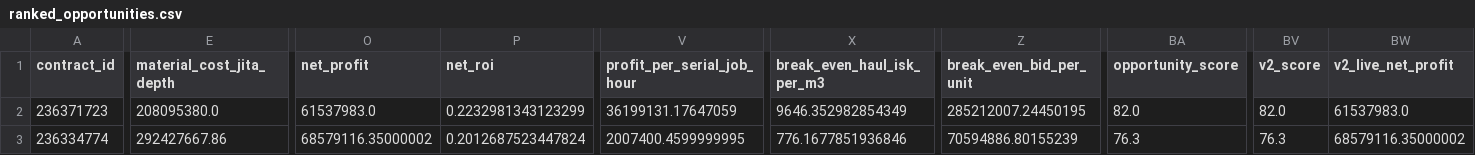
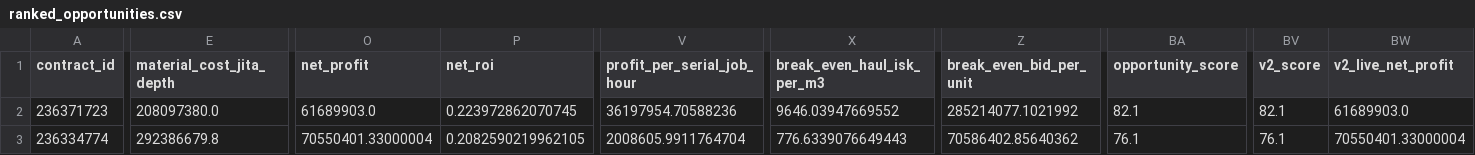
Before and after one commit to samson8964/chatgpt-eve, a CSV file: results/latest/ranked_opportunities.csv, drawn as a sheet; only a part is shown, gaps mark what is left out; the diff covers the shown part only; the diff names each change by its address in the sheet, - before the commit and + after, or states it on an @@ line.

```diff
--- a/results/latest/ranked_opportunities.csv
+++ b/results/latest/ranked_opportunities.csv
-E2 (material_cost_jita_depth): 208095380.0
+E2 (material_cost_jita_depth): 208097380.0
-O2 (net_profit): 61537983.0
+O2 (net_profit): 61689903.0
-P2 (net_roi): 0.2232981343123299
+P2 (net_roi): 0.223972862070745
-V2 (profit_per_serial_job_hour): 36199131.17647059
+V2 (profit_per_serial_job_hour): 36197954.70588236
-X2 (break_even_haul_isk_per_m3): 9646.352982854349
+X2 (break_even_haul_isk_per_m3): 9646.03947669552
-Z2 (break_even_bid_per_unit): 285212007.24450195
+Z2 (break_even_bid_per_unit): 285214077.1021992
-BA2 (opportunity_score): 82.0
+BA2 (opportunity_score): 82.1
-BV2 (v2_score): 82.0
+BV2 (v2_score): 82.1
-BW2 (v2_live_net_profit): 61537983.0
+BW2 (v2_live_net_profit): 61689903.0
-E3 (material_cost_jita_depth): 292427667.86
+E3 (material_cost_jita_depth): 292386679.8
-O3 (net_profit): 68579116.35000002
+O3 (net_profit): 70550401.33000004
-P3 (net_roi): 0.2012687523447824
+P3 (net_roi): 0.2082590219962105
-V3 (profit_per_serial_job_hour): 2007400.4599999995
+V3 (profit_per_serial_job_hour): 2008605.9911764704
-X3 (break_even_haul_isk_per_m3): 776.1677851936846
+X3 (break_even_haul_isk_per_m3): 776.6339076649443
-Z3 (break_even_bid_per_unit): 70594886.80155239
+Z3 (break_even_bid_per_unit): 70586402.85640362
-BA3 (opportunity_score): 76.3
+BA3 (opportunity_score): 76.1
-BV3 (v2_score): 76.3
+BV3 (v2_score): 76.1
-BW3 (v2_live_net_profit): 68579116.35000002
+BW3 (v2_live_net_profit): 70550401.33000004
```
Also changed, not shown: 182 edited cells elsewhere in this file, results/latest/all_executable_scored.csv, results/latest/bpc_v2_safe_candidates.csv, 19 other files.
